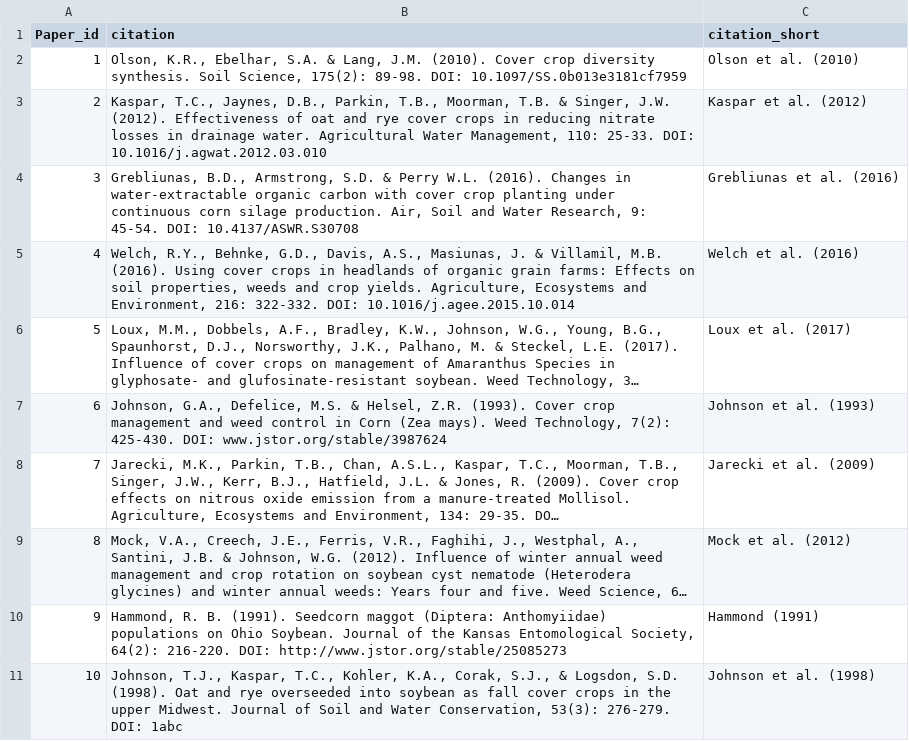
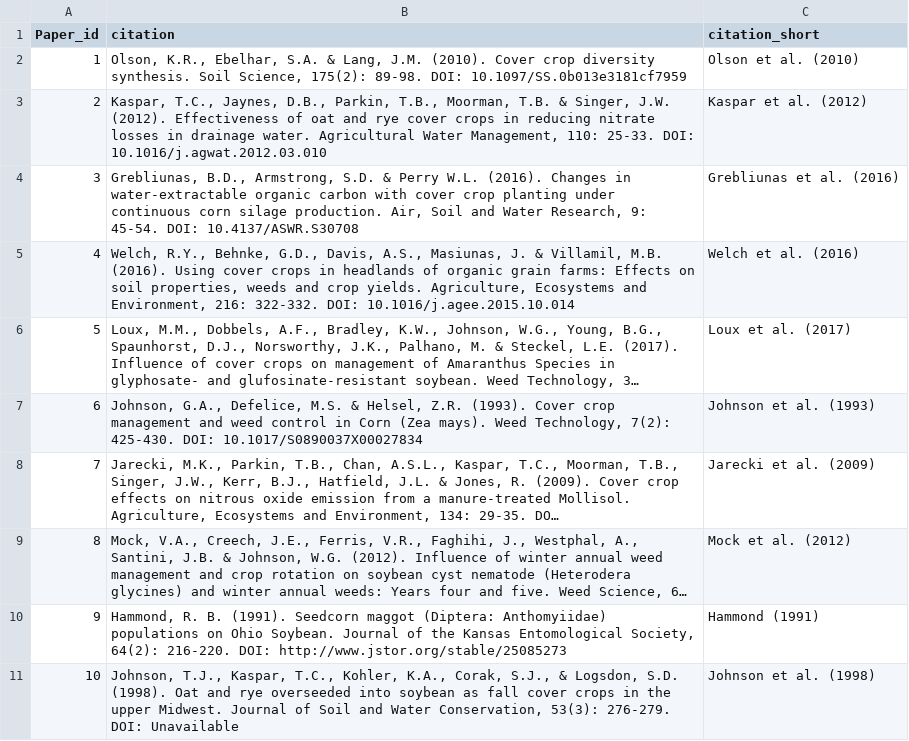
Before and after one commit to Science-for-Nature-and-People/Midwest-Agriculture-Synthesis, a CSV file: www/data/references-for-app.csv, drawn as a sheet; only a part is shown; long unchanged cells end in …; the diff covers the shown part only; the diff names each change by its address in the sheet, - before the commit and + after, or states it on an @@ line.

```diff
--- a/www/data/references-for-app.csv
+++ b/www/data/references-for-app.csv
-B7 (citation): …425-430. DOI: www.jstor.org/stable/3987624
+B7 (citation): …425-430. DOI: 10.1017/S0890037X00027834
-B11 (citation): …276-279. DOI: 1abc
+B11 (citation): …276-279. DOI: Unavailable
```
Also changed, not shown: 11 edited cells elsewhere in this file, 1 other file.
